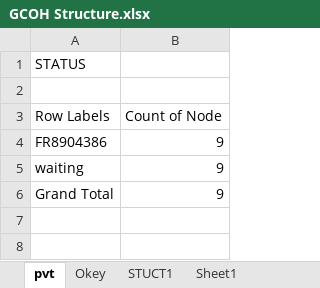
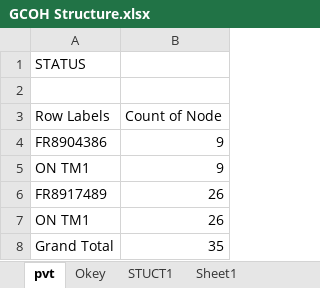
Before and after one commit to schizoabe/GCOH-Tickets-for-Processing, an Excel workbook: GCOH Structure.xlsx, sheet pvt, drawn as a sheet; values as stored, in another font and other column widths than the file's, no borders; addresses are those after the commit; the diff names each change by its address in the sheet, - before the commit and + after, or states it on an @@ line.

```diff
--- a/GCOH Structure.xlsx (sheet pvt)
+++ b/GCOH Structure.xlsx (sheet pvt)
-A5 (Row Labels): waiting
+A5 (Row Labels): ON TM1
+row 6: FR8917489 | 26
+row 7: ON TM1 | 26
-B8 (Count of Node): 9
+B8 (Count of Node): 35
```
Also changed, not shown: sheet STUCT1, sheet Sheet1, sheet Okey, hidden cells, Inputs/PyDump.xlsx, 4 other files.
